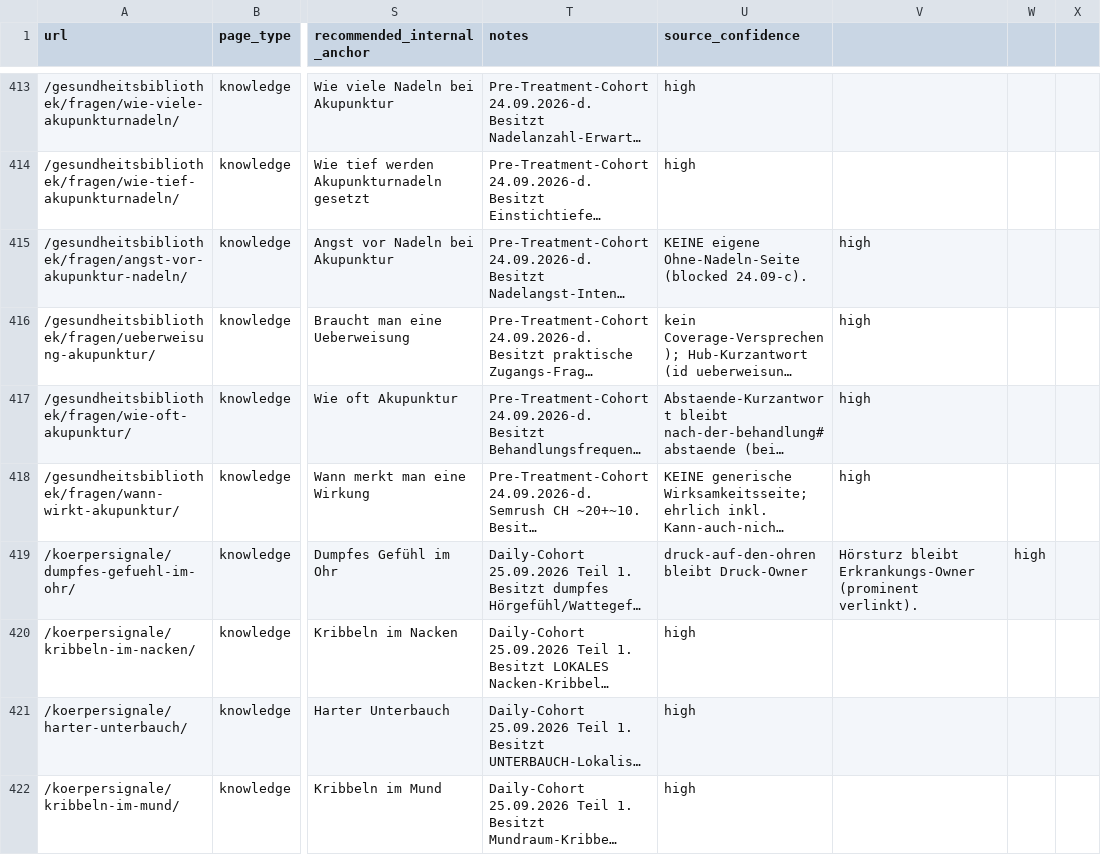
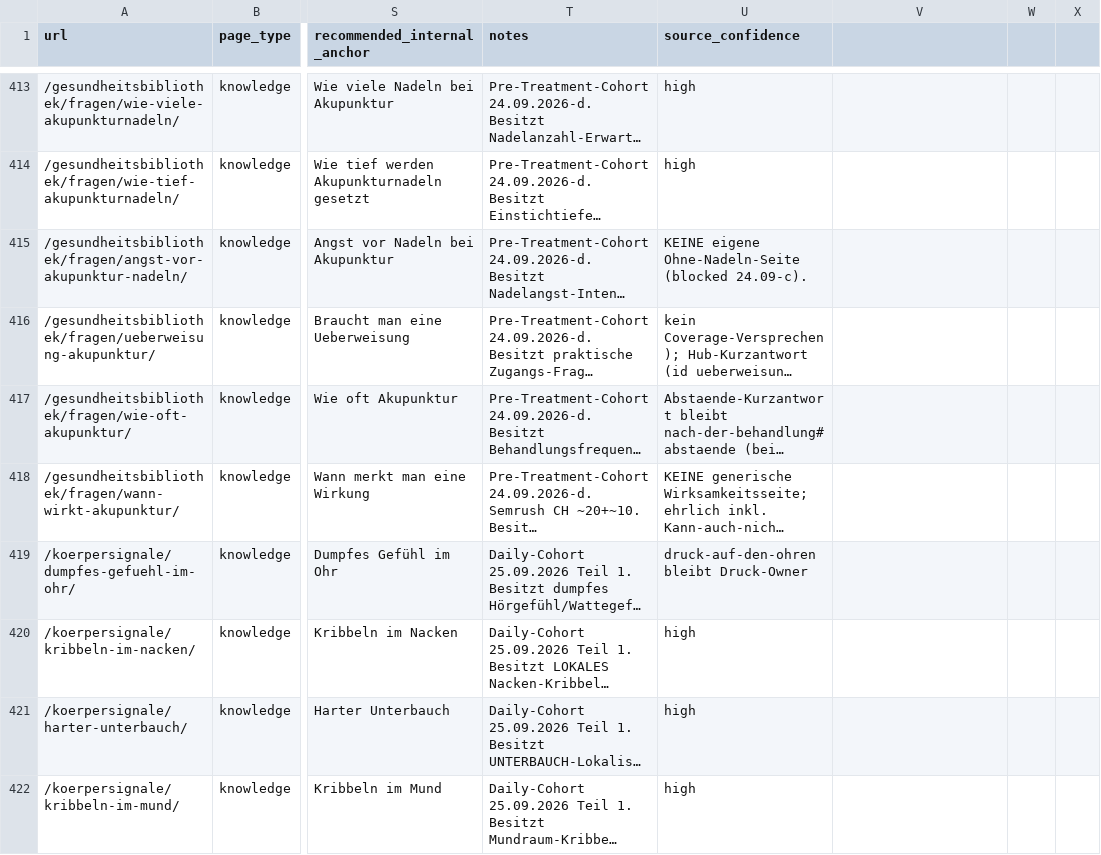
Before and after one commit to Thehwang88/tcm-ch, a CSV file: seo/master-keyword-url-map.csv, drawn as a sheet; only a part is shown, gaps mark what is left out; long unchanged cells end in …; the diff covers the shown part only; the diff names each change by its address in the sheet, - before the commit and + after, or states it on an @@ line.

```diff
--- a/seo/master-keyword-url-map.csv
+++ b/seo/master-keyword-url-map.csv
-V415:V418: high
+V415:V418: (empty)
-V419: Hörsturz bleibt Erkrankungs-Owner (prominent verlinkt).
+V419: (empty)
-W419: high
+W419: (empty)
```
Also changed, not shown: 67 edited cells elsewhere in this file, 7 other files.
